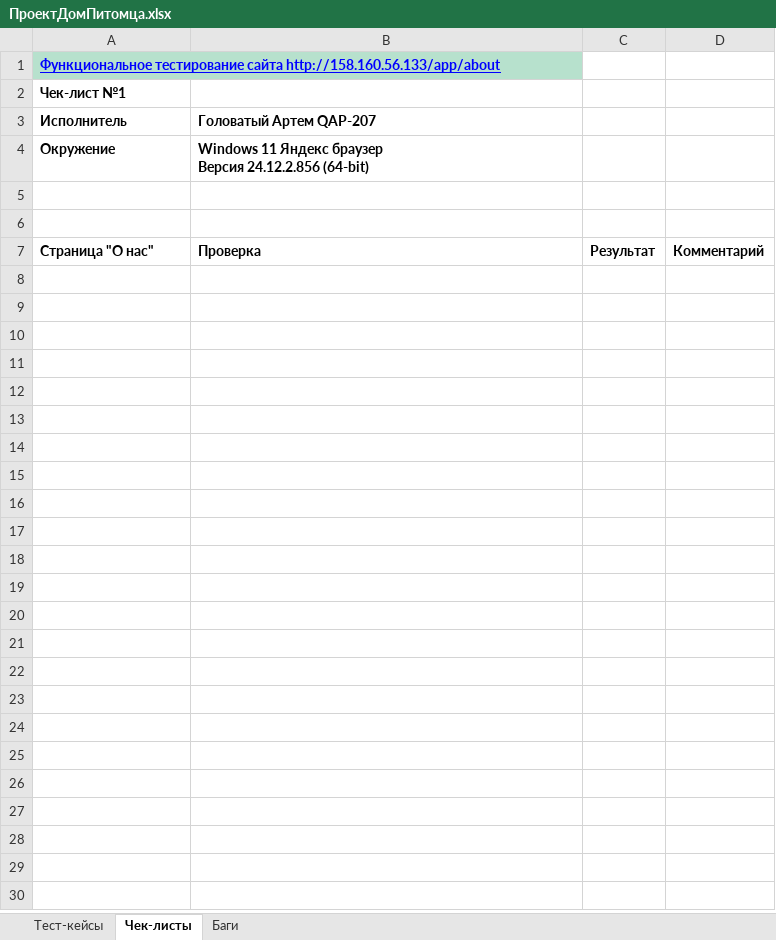
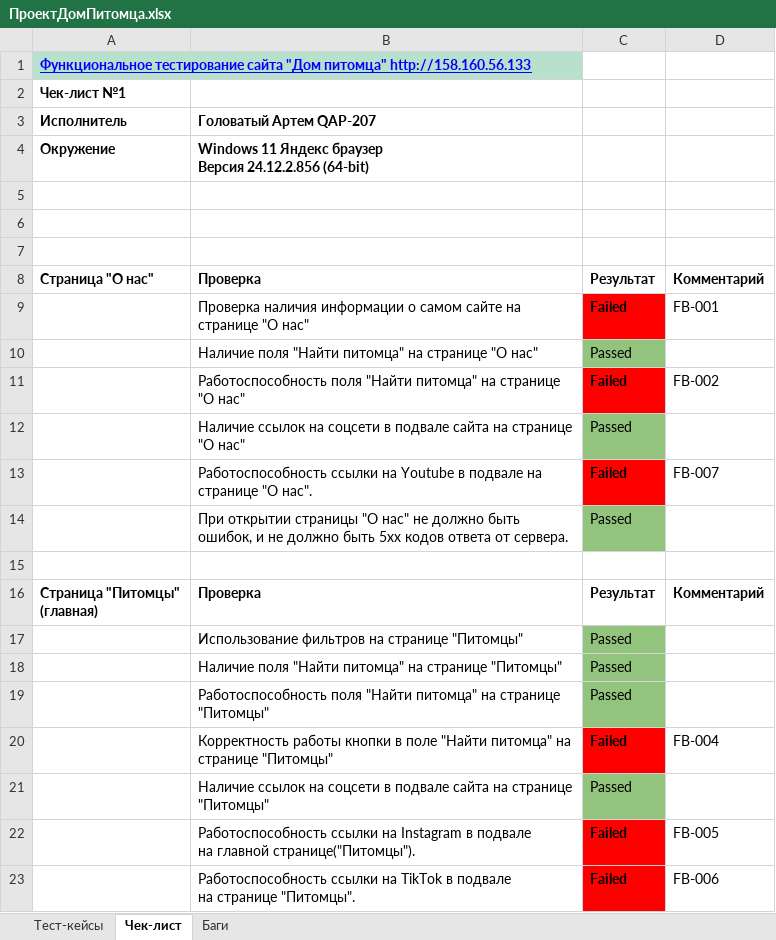
Before and after one commit to 89Artem/PetHouseProject, an Excel workbook: ПроектДомПитомца.xlsx, sheet Чек-лист, drawn as a sheet; only a part is shown; values as stored, in another font and other column widths than the file's, no borders; charts and pictures not drawn; ↵ is a line break in a cell; the diff covers the shown part only; the diff names each change by its address in the sheet, - before the commit and + after, or states it on an @@ line.

```diff
--- a/ПроектДомПитомца.xlsx (sheet Чек-лист)
+++ b/ПроектДомПитомца.xlsx (sheet Чек-лист)
-sheet tab: Чек-листы
+sheet tab: Чек-лист
-A1 (Исполнитель): …тестирование сайта http://158.160.56.133/app/about
+A1 (Исполнитель): …тестирование сайта "Дом питомца" http://158.160.56.133
+row 7: (empty)
+row 9:  | Проверка наличия информации о самом сайте на ↵ странице "О нас" | Failed | FB-001
+row 10:  | Наличие поля "Найти питомца" на странице "О нас" | Passed
+row 11:  | Работоспособность поля "Найти питомца" на странице ↵ "О нас" | Failed | FB-002
+row 12:  | Наличие ссылок на соцсети в подвале сайта на странице ↵ "О нас" | Passed
+row 13:  | Работоспособность ссылки на Youtube в подвале на ↵ странице "О нас". | Failed | FB-007
+row 14:  | При открытии страницы "О нас" не должно быть ↵ ошибок, и не должно быть 5хх кодов ответа от сервера. | Passed
+row 15: (empty)
+row 16: Страница "Питомцы" ↵ (главная) | Проверка | Результат | Комментарий
+row 17:  | Использование фильтров на странице "Питомцы" | Passed
+row 18:  | Наличие поля "Найти питомца" на странице "Питомцы" | Passed
+row 19:  | Работоспособность поля "Найти питомца" на странице ↵ "Питомцы" | Passed
+row 20:  | Корректность работы кнопки в поле "Найти питомца" на ↵ странице "Питомцы" | Failed | FB-004
+row 21:  | Наличие ссылок на соцсети в подвале сайта на странице ↵ "Питомцы" | Passed
+row 22:  | Работоспособность ссылки на Instagram в подвале ↵ на главной странице("Питомцы"). | Failed | FB-005
+row 23:  | Работоспособность ссылки на TikTok в подвале ↵ на странице "Питомцы". | Failed | FB-006
```
Also changed, not shown: 26 added rows elsewhere in this sheet, sheet Тест-кейсы, sheet Баги, charts or pictures.
